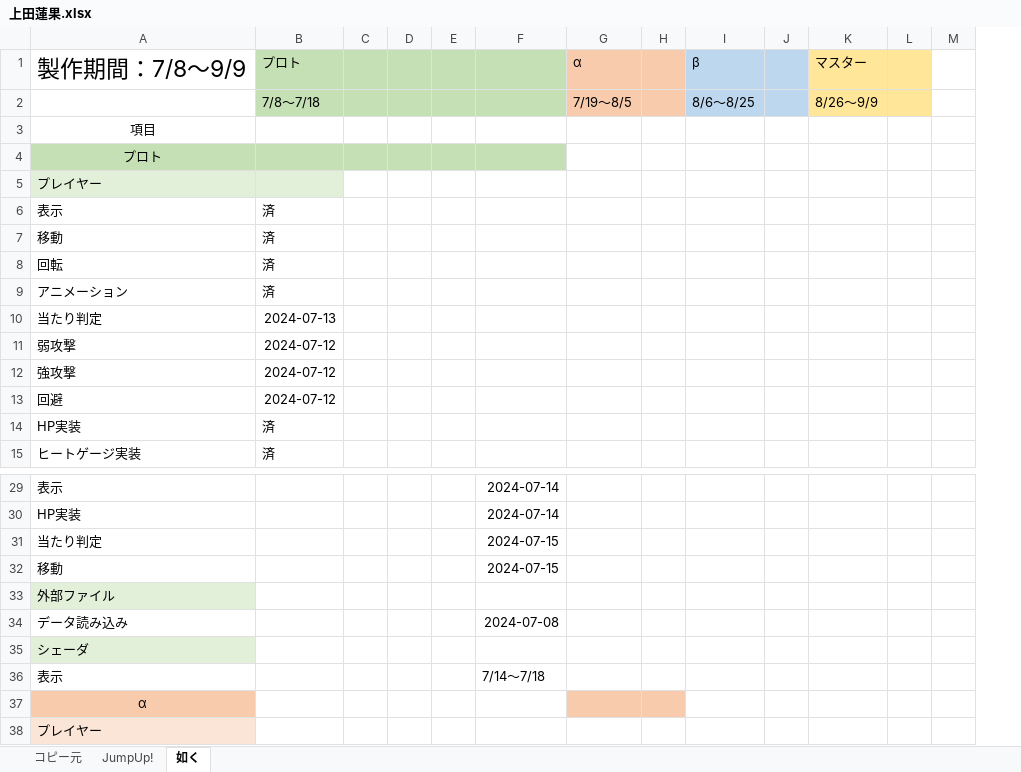
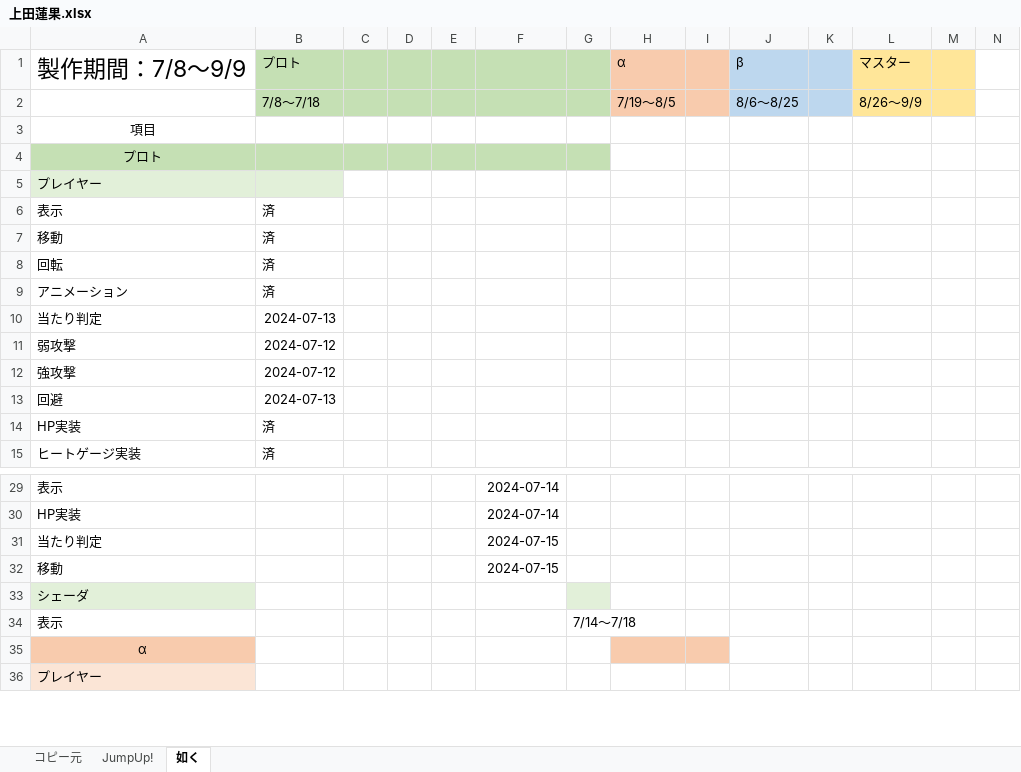
Before and after one commit to renka1225/MyGame, an Excel workbook: Uedaが如く/仕様/上田蓮果.xlsx, sheet 如く, drawn as a sheet; only a part is shown, gaps mark what is left out; values as stored, in another font and other column widths than the file's, no borders; removed rows and columns are numbered as before the commit, all else as after; the diff names each change by its address in the sheet, - before the commit and + after, or states it on an @@ line.

```diff
--- a/Uedaが如く/仕様/上田蓮果.xlsx (sheet 如く)
+++ b/Uedaが如く/仕様/上田蓮果.xlsx (sheet 如く)
+column G, row 34: 7/14～7/18
-B13: 2024-07-12
+B13: 2024-07-13
-row 33: 外部ファイル
-row 34: データ読み込み |  |  |  |  | 2024-07-08
-F34: 7/14～7/18
+F34: (empty)
```
Also changed, not shown: 29 other files.
